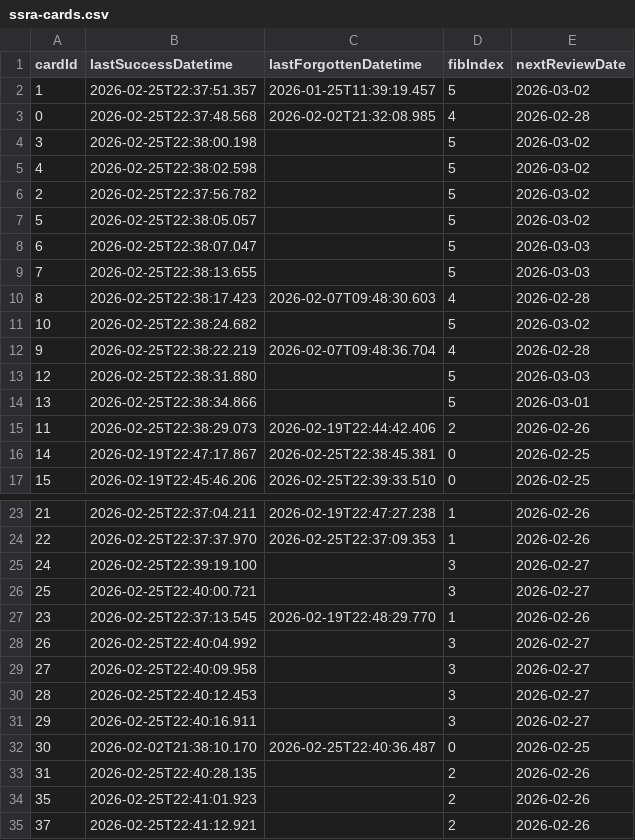
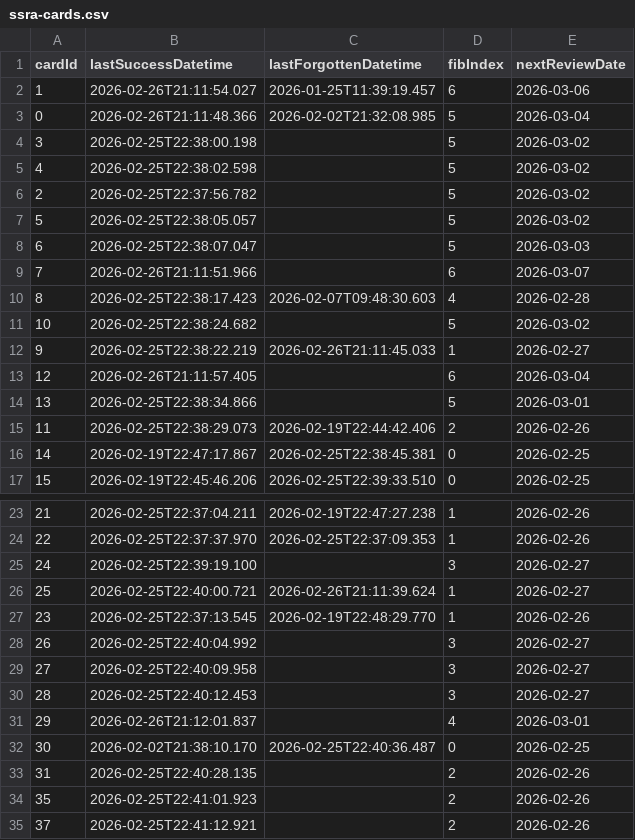
Before and after one commit to vOmaro/cards, a CSV file: spanish/ssra-cards.csv, drawn as a sheet; only a part is shown, gaps mark what is left out.

Commit message:
Update spanish/ssra-cards.csv: update review schedule for 62 card(s)

```diff
--- a/spanish/ssra-cards.csv
+++ b/spanish/ssra-cards.csv
@@ -1,4 +1,4 @@
 cardId,lastSuccessDatetime,lastForgottenDatetime,fibIndex,nextReviewDate
-1,2026-02-25T22:37:51.357,2026-01-25T11:39:19.457,5,2026-03-02
-0,2026-02-25T22:37:48.568,2026-02-02T21:32:08.985,4,2026-02-28
+1,2026-02-26T21:11:54.027,2026-01-25T11:39:19.457,6,2026-03-06
+0,2026-02-26T21:11:48.366,2026-02-02T21:32:08.985,5,2026-03-04
 3,2026-02-25T22:38:00.198,,5,2026-03-02
@@ -8,7 +8,7 @@ cardId,lastSuccessDatetime,lastForgottenDatetime,fibIndex,nextReviewDate
 6,2026-02-25T22:38:07.047,,5,2026-03-03
-7,2026-02-25T22:38:13.655,,5,2026-03-03
+7,2026-02-26T21:11:51.966,,6,2026-03-07
 8,2026-02-25T22:38:17.423,2026-02-07T09:48:30.603,4,2026-02-28
 10,2026-02-25T22:38:24.682,,5,2026-03-02
-9,2026-02-25T22:38:22.219,2026-02-07T09:48:36.704,4,2026-02-28
-12,2026-02-25T22:38:31.880,,5,2026-03-03
+9,2026-02-25T22:38:22.219,2026-02-26T21:11:45.033,1,2026-02-27
+12,2026-02-26T21:11:57.405,,6,2026-03-04
 13,2026-02-25T22:38:34.866,,5,2026-03-01
@@ -25,3 +25,3 @@ cardId,lastSuccessDatetime,lastForgottenDatetime,fibIndex,nextReviewDate
 24,2026-02-25T22:39:19.100,,3,2026-02-27
-25,2026-02-25T22:40:00.721,,3,2026-02-27
+25,2026-02-25T22:40:00.721,2026-02-26T21:11:39.624,1,2026-02-27
 23,2026-02-25T22:37:13.545,2026-02-19T22:48:29.770,1,2026-02-26
@@ -30,3 +30,3 @@ cardId,lastSuccessDatetime,lastForgottenDatetime,fibIndex,nextReviewDate
 28,2026-02-25T22:40:12.453,,3,2026-02-27
-29,2026-02-25T22:40:16.911,,3,2026-02-27
+29,2026-02-26T21:12:01.837,,4,2026-03-01
 30,2026-02-02T21:38:10.170,2026-02-25T22:40:36.487,0,2026-02-25
```
